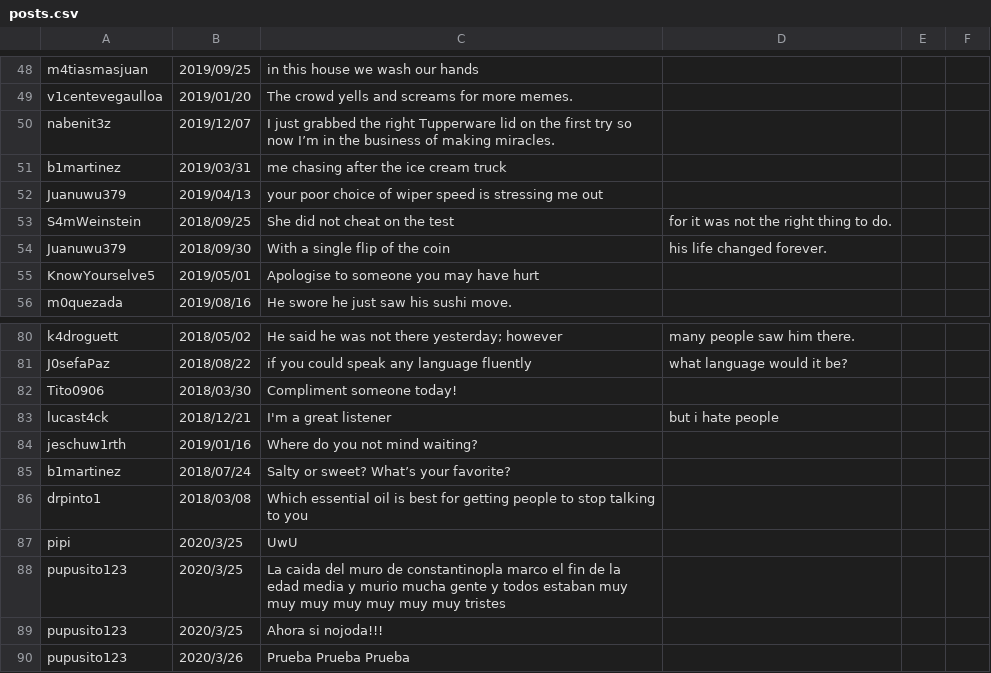
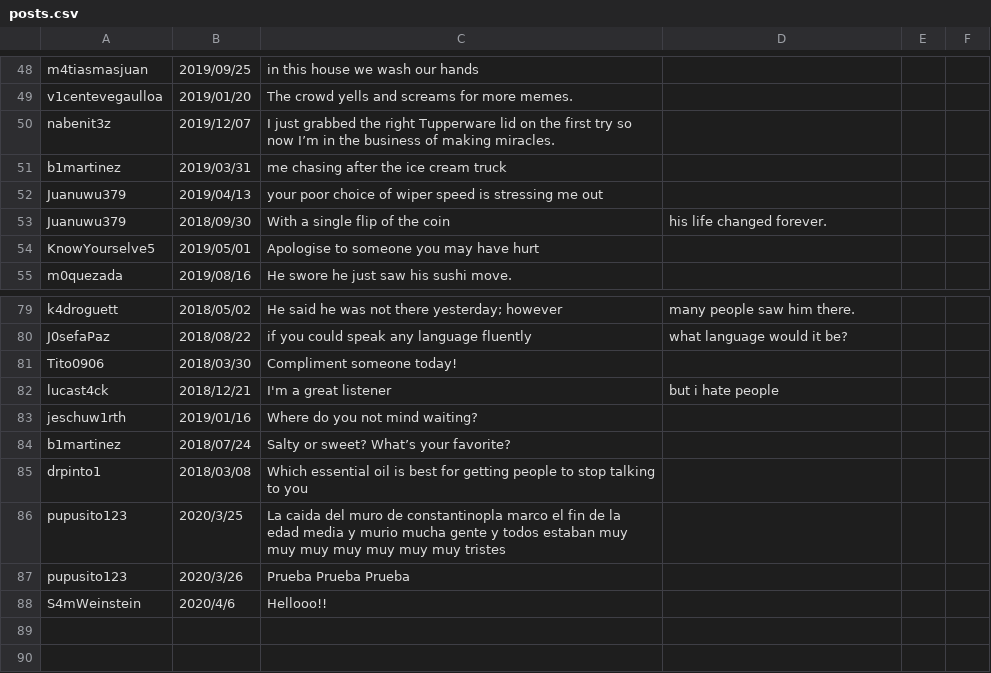
Before and after one commit to pablo-6728/TwitterTerminalClone, a CSV file: posts.csv, drawn as a sheet; only a part is shown, gaps mark what is left out; removed rows and columns are numbered as before the commit, all else as after; the diff names each change by its address in the sheet, - before the commit and + after, or states it on an @@ line.

Commit message:
Borrar post exitosos

```diff
--- a/posts.csv
+++ b/posts.csv
-row 53: S4mWeinstein | 2018/09/25 | She did not cheat on the test | for it was not the right thing to do.
-row 87: pipi | 2020/3/25 | UwU
-row 89: pupusito123 | 2020/3/25 | Ahora si nojoda!!!
+row 88: S4mWeinstein | 2020/4/6 | Hellooo!!
```
Also changed, not shown: seguidores.csv, 1 other file.
